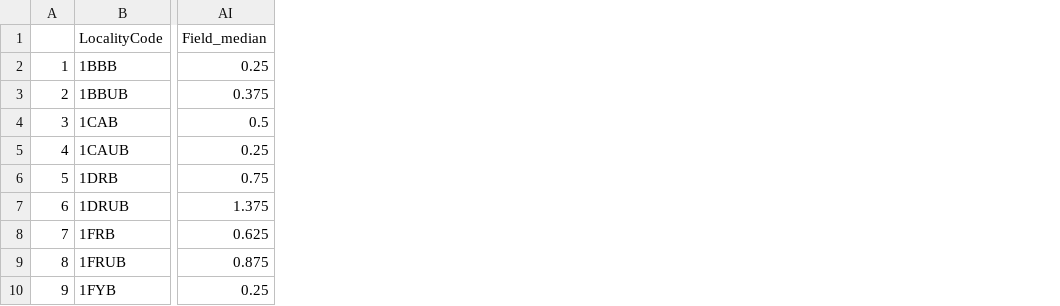
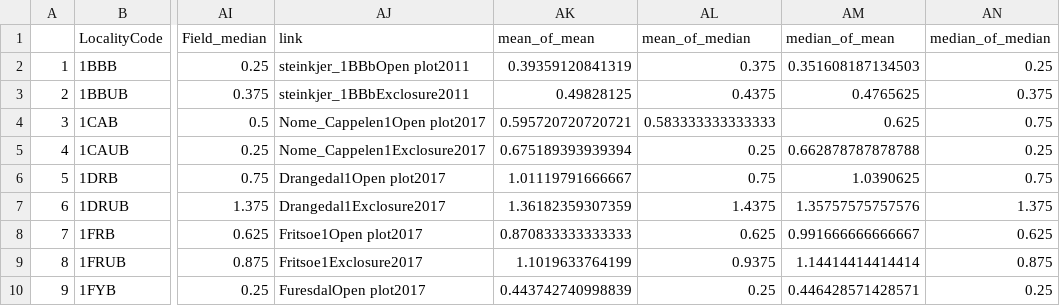
Before and after one commit to JamesDMSpeed/LidarMoose, a CSV file: Data_prod_field.csv, drawn as a sheet; only a part is shown, gaps mark what is left out; the diff names each change by its address in the sheet, - before the commit and + after, or states it on an @@ line.

Commit message:
minor changes

```diff
--- a/Data_prod_field.csv
+++ b/Data_prod_field.csv
+column AJ (link), rows 2-10: steinkjer_1BBbOpen plot2011 | steinkjer_1BBbExclosure2011 | Nome_Cappelen1Open plot2017 | Nome_Cappelen1Exclosure2017 | Drangedal1Open plot2017 | Drangedal1Exclosure2017 | Fritsoe1Open plot2017 | Fritsoe1Exclosure2017 | FuresdalOpen plot2017
+column AK (mean_of_mean), rows 2-10: 0.39359120841319 | 0.49828125 | 0.595720720720721 | 0.675189393939394 | 1.01119791666667 | 1.36182359307359 | 0.870833333333333 | 1.1019633764199 | 0.443742740998839
+column AL (mean_of_median), rows 2-10: 0.375 | 0.4375 | 0.583333333333333 | 0.25 | 0.75 | 1.4375 | 0.625 | 0.9375 | 0.25
+column AM (median_of_mean), rows 2-10: 0.351608187134503 | 0.4765625 | 0.625 | 0.662878787878788 | 1.0390625 | 1.35757575757576 | 0.991666666666667 | 1.14414414414414 | 0.446428571428571
+column AN (median_of_median), rows 2-10: 0.25 | 0.375 | 0.75 | 0.25 | 0.75 | 1.375 | 0.625 | 0.875 | 0.25
```
